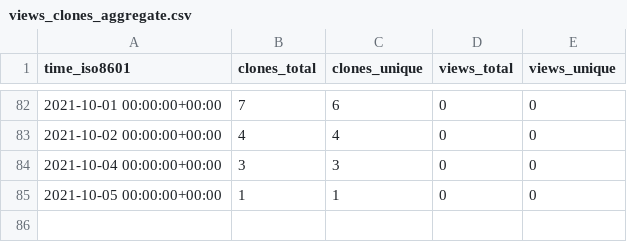
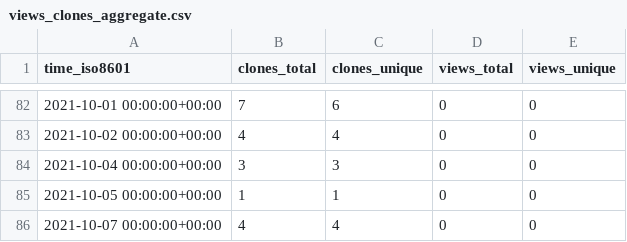
Before and after one commit to Olliroxx/surviv.py, a CSV file: Olliroxx/surviv.py/ghrs-data/views_clones_aggregate.csv, drawn as a sheet; only a part is shown, gaps mark what is left out.

```diff
--- a/Olliroxx/surviv.py/ghrs-data/views_clones_aggregate.csv
+++ b/Olliroxx/surviv.py/ghrs-data/views_clones_aggregate.csv
@@ -85 +85,2 @@ time_iso8601,clones_total,clones_unique,views_total,views_unique
 2021-10-05 00:00:00+00:00,1,1,0,0
+2021-10-07 00:00:00+00:00,4,4,0,0
```
Also changed, not shown: 1 other file.
